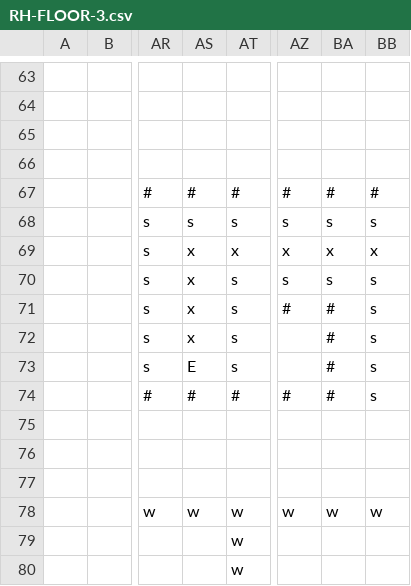
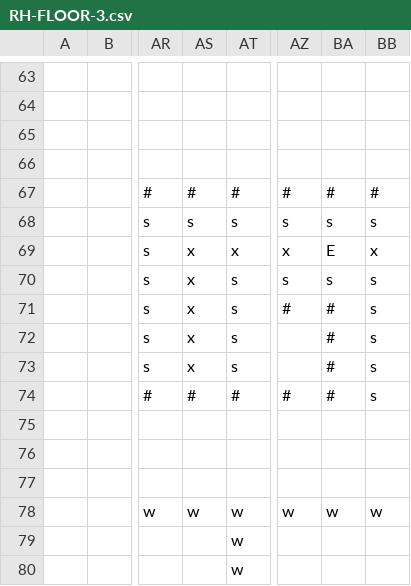
Before and after one commit to CurrieParinas/Pathfinder-Module, a CSV file: pathfinder/static/maps/College of Arts and Sciences/Rizal Hall/RH-FLOOR-3.csv, drawn as a sheet; only a part is shown, gaps mark what is left out; the diff names each change by its address in the sheet, - before the commit and + after, or states it on an @@ line.

```diff
--- a/pathfinder/static/maps/College of Arts and Sciences/Rizal Hall/RH-FLOOR-3.csv
+++ b/pathfinder/static/maps/College of Arts and Sciences/Rizal Hall/RH-FLOOR-3.csv
-BA69: x
+BA69: E
-AS73: E
+AS73: x
```
Also changed, not shown: pathfinder/static/maps/College of Arts and Sciences/Rizal Hall/RH-FLOOR-2.csv, 2 other files.
